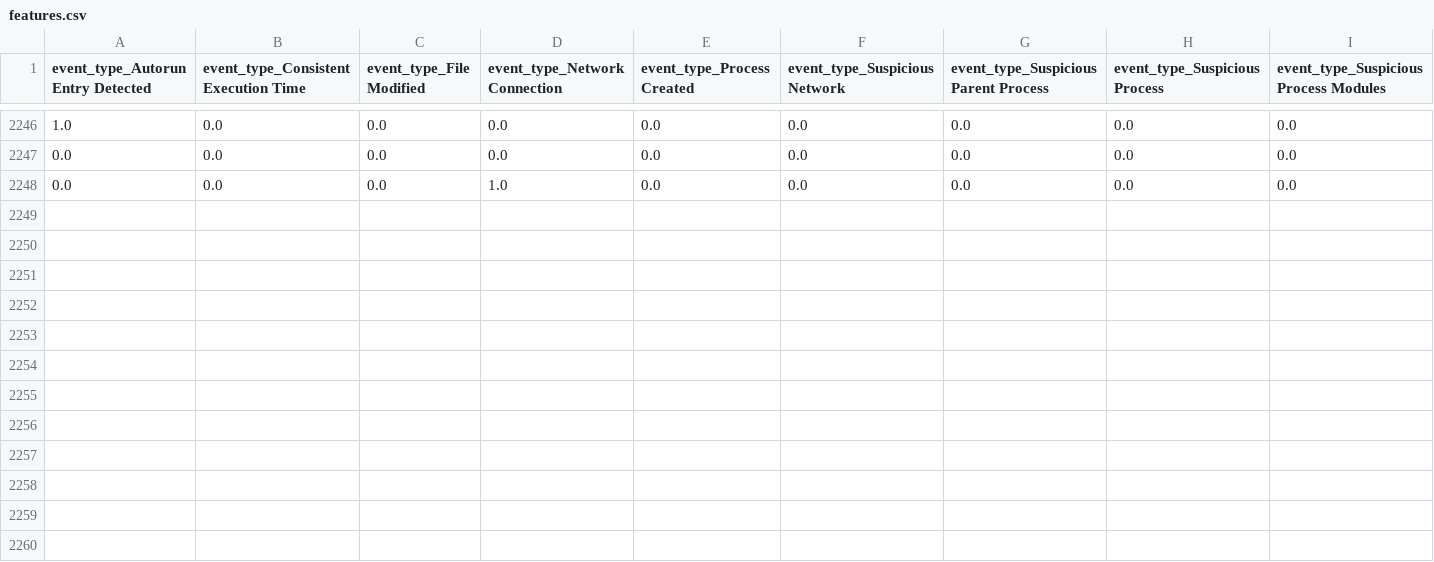
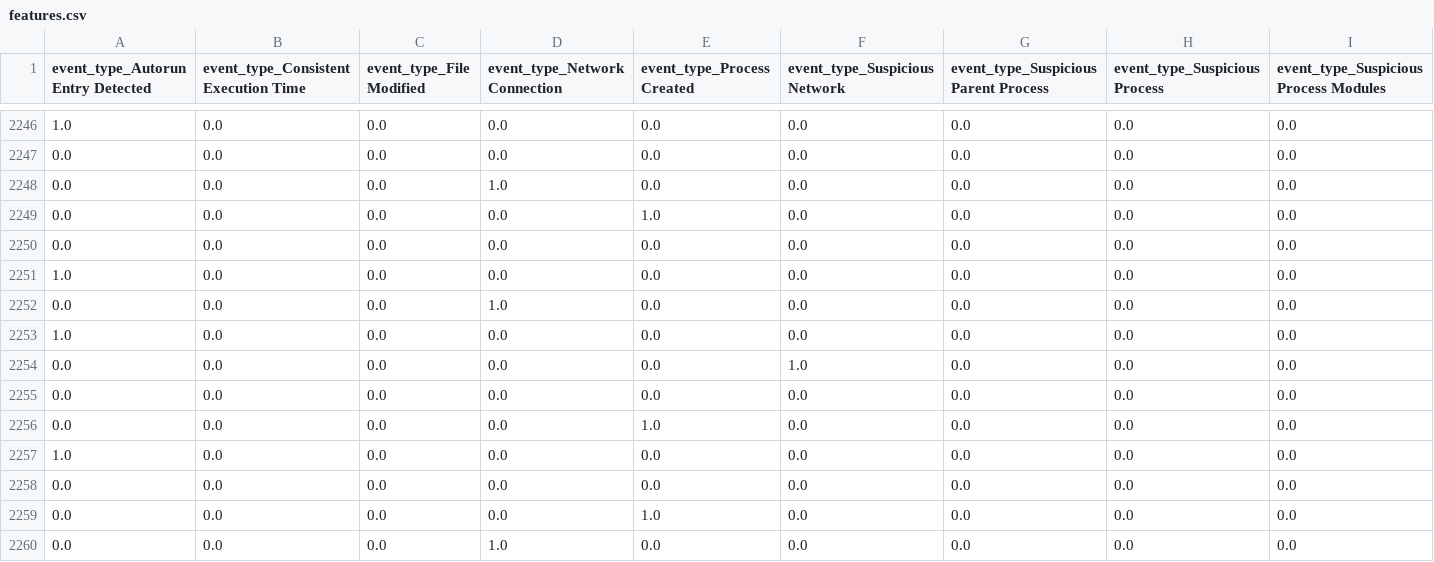
Before and after one commit to Waleed987/EDR-2, a CSV file: ai/dataset/features.csv, drawn as a sheet; only a part is shown, gaps mark what is left out; rows hold the shown columns only; the diff names each change by its address in the sheet, - before the commit and + after, or states it on an @@ line.

```diff
--- a/ai/dataset/features.csv
+++ b/ai/dataset/features.csv
+row 2249: 0.0 | 0.0 | 0.0 | 0.0 | 1.0 | 0.0 | 0.0 | 0.0 | 0.0
+row 2250: 0.0 | 0.0 | 0.0 | 0.0 | 0.0 | 0.0 | 0.0 | 0.0 | 0.0
+row 2251: 1.0 | 0.0 | 0.0 | 0.0 | 0.0 | 0.0 | 0.0 | 0.0 | 0.0
+row 2252: 0.0 | 0.0 | 0.0 | 1.0 | 0.0 | 0.0 | 0.0 | 0.0 | 0.0
+row 2253: 1.0 | 0.0 | 0.0 | 0.0 | 0.0 | 0.0 | 0.0 | 0.0 | 0.0
+row 2254: 0.0 | 0.0 | 0.0 | 0.0 | 0.0 | 1.0 | 0.0 | 0.0 | 0.0
+row 2255: 0.0 | 0.0 | 0.0 | 0.0 | 0.0 | 0.0 | 0.0 | 0.0 | 0.0
+row 2256: 0.0 | 0.0 | 0.0 | 0.0 | 1.0 | 0.0 | 0.0 | 0.0 | 0.0
+row 2257: 1.0 | 0.0 | 0.0 | 0.0 | 0.0 | 0.0 | 0.0 | 0.0 | 0.0
+row 2258: 0.0 | 0.0 | 0.0 | 0.0 | 0.0 | 0.0 | 0.0 | 0.0 | 0.0
+row 2259: 0.0 | 0.0 | 0.0 | 0.0 | 1.0 | 0.0 | 0.0 | 0.0 | 0.0
+row 2260: 0.0 | 0.0 | 0.0 | 1.0 | 0.0 | 0.0 | 0.0 | 0.0 | 0.0
```
Also changed, not shown: ai/dataset/train.csv, ai/dataset/valid.csv, 11 other files.
